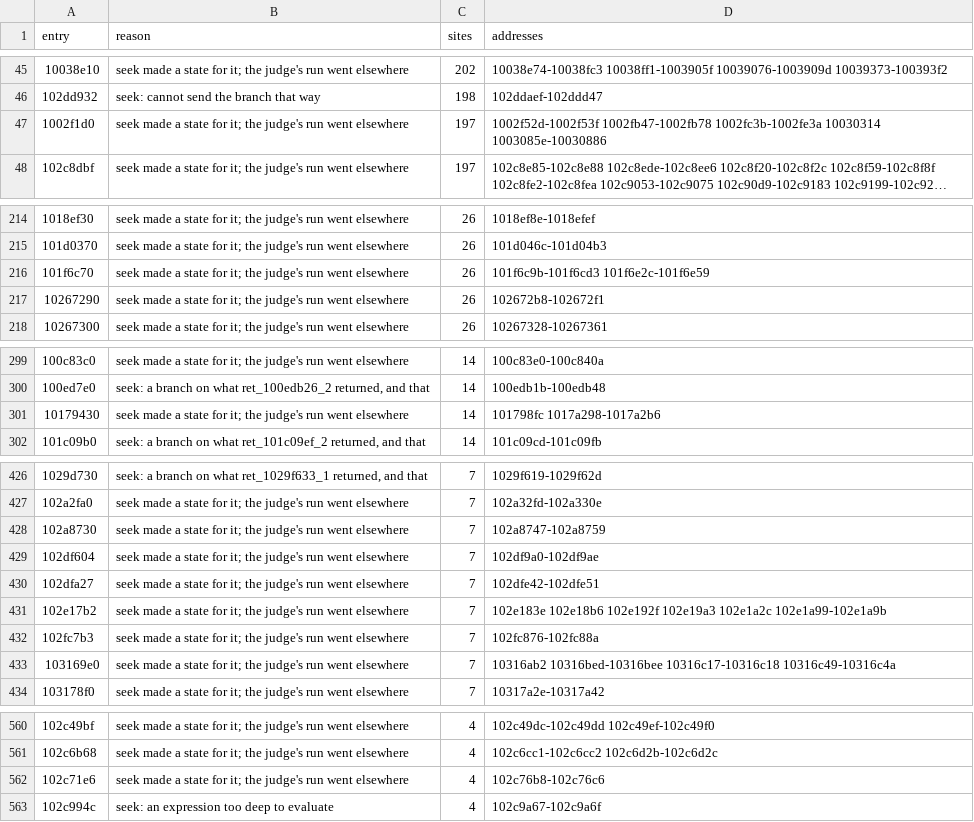
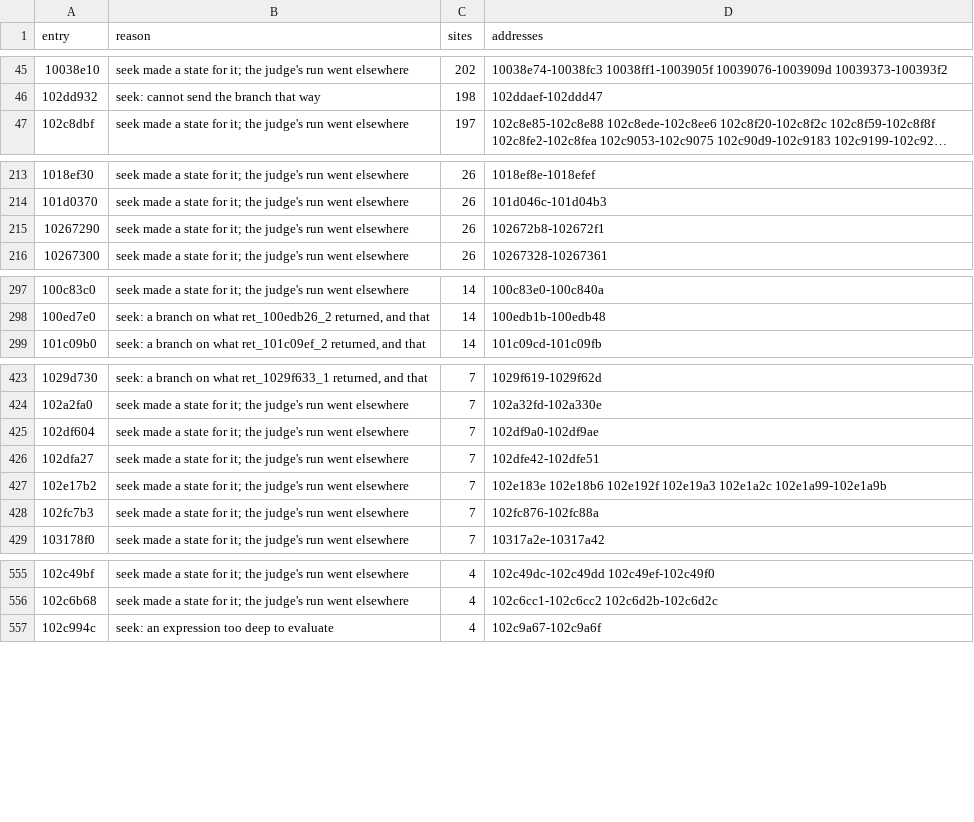
Before and after one commit to cowrevenge/cow_kuluu_xi_anything, a CSV file: docs/cow/SITES.csv, drawn as a sheet; only a part is shown, gaps mark what is left out; long unchanged cells end in …; the diff names each change by its address in the sheet, - before the commit and + after, or states it on an @@ line.

```diff
--- a/docs/cow/SITES.csv
+++ b/docs/cow/SITES.csv
-row 47: 1002f1d0 | seek made a state for it; the judge's run went elsewhere | 197 | 1002f52d-1002f53f 1002fb47-1002fb78 1002fc3b-1002fe3a 10030314 1003085e-10030886
-row 216: 101f6c70 | seek made a state for it; the judge's run went elsewhere | 26 | 101f6c9b-101f6cd3 101f6e2c-101f6e59
-row 301: 10179430 | seek made a state for it; the judge's run went elsewhere | 14 | 101798fc 1017a298-1017a2b6
-row 428: 102a8730 | seek made a state for it; the judge's run went elsewhere | 7 | 102a8747-102a8759
-row 433: 103169e0 | seek made a state for it; the judge's run went elsewhere | 7 | 10316ab2 10316bed-10316bee 10316c17-10316c18 10316c49-10316c4a
-row 562: 102c71e6 | seek made a state for it; the judge's run went elsewhere | 4 | 102c76b8-102c76c6
```
Also changed, not shown: cow/conveyor/daily.tsv, docs/cow/WHY.csv, 8 other files.
